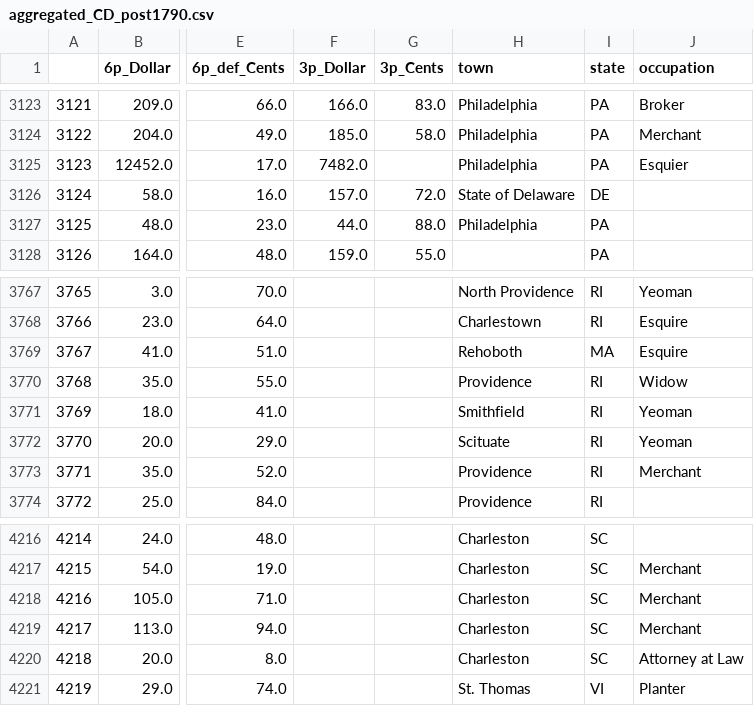
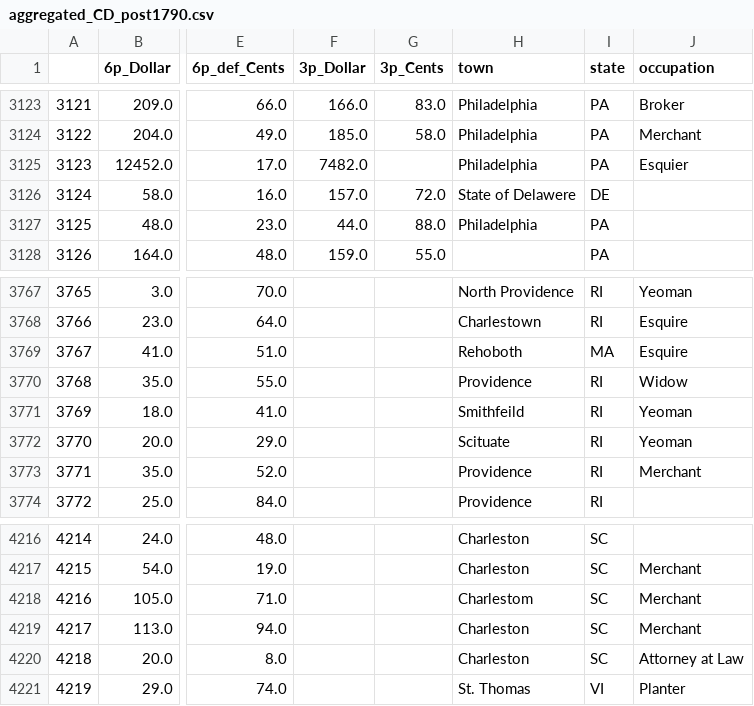
Before and after one commit to davidch2020/SPEOC-pt-1, a CSV file: data_clean/aggregated_CD_post1790.csv, drawn as a sheet; only a part is shown, gaps mark what is left out; the diff covers the shown part only; the diff names each change by its address in the sheet, - before the commit and + after, or states it on an @@ line.

```diff
--- a/data_clean/aggregated_CD_post1790.csv
+++ b/data_clean/aggregated_CD_post1790.csv
-H3126 (town): State of Delaware
+H3126 (town): State of Delawere
-H3771 (town): Smithfield
+H3771 (town): Smithfeild
-H4218 (town): Charleston
+H4218 (town): Charlestom
```
Also changed, not shown: 7 edited cells elsewhere in this file, cleaning_CD/clean_tools/name_list.csv, cleaning_CD/scrape_tools/name_list.csv, 16 other files.
